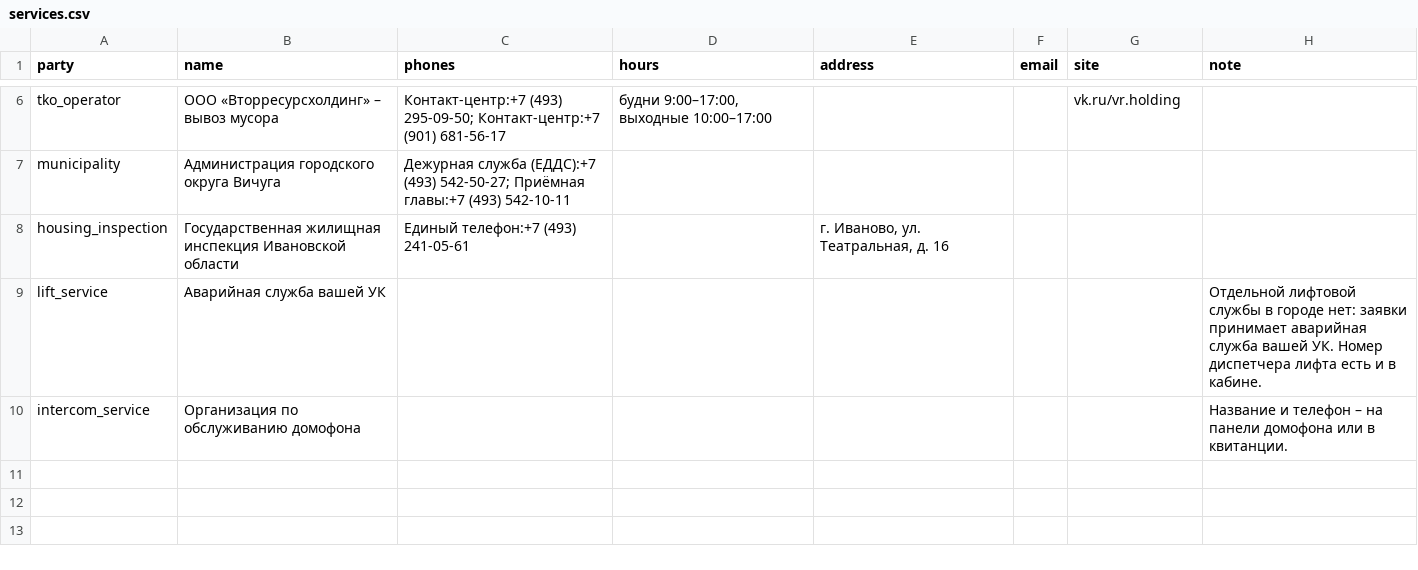
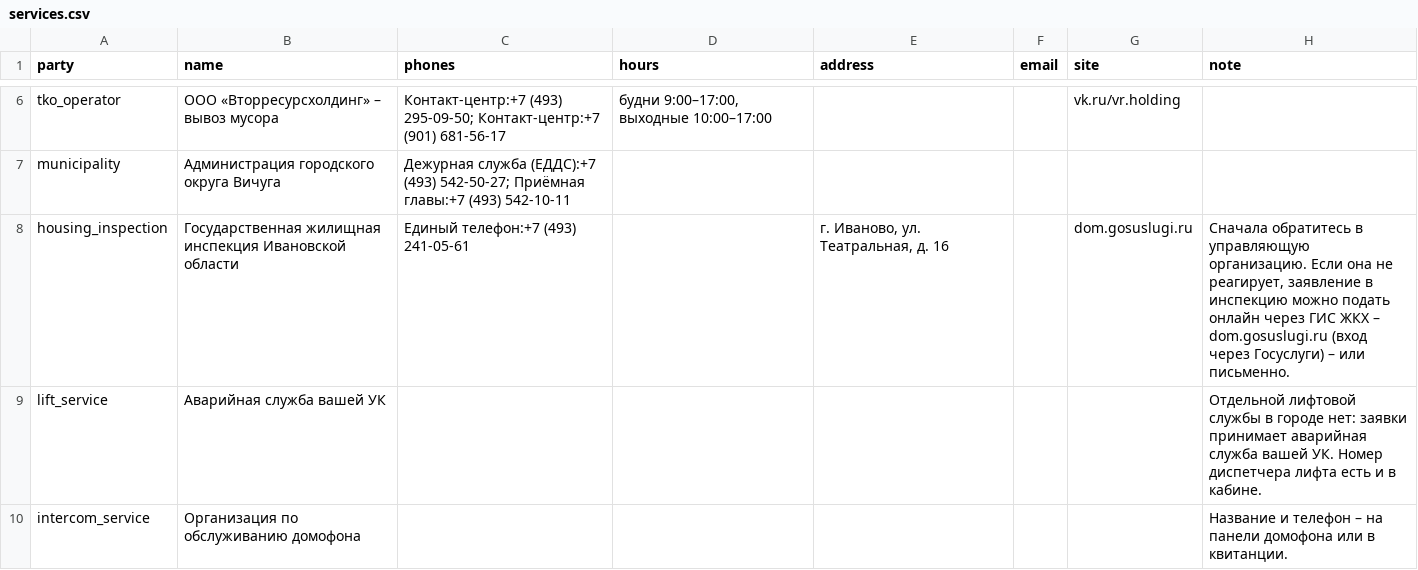
Before and after one commit to AnnaKotlova111/esli_chto, a CSV file: data/vichuga/services.csv, drawn as a sheet; only a part is shown, gaps mark what is left out.

```diff
--- a/data/vichuga/services.csv
+++ b/data/vichuga/services.csv
@@ -7,3 +7,3 @@ tko_operator,ООО «Вторресурсхолдинг» – вывоз мус
 municipality,Администрация городского округа Вичуга,Дежурная служба (ЕДДС):+7 (493) 542-50-27; Приёмная главы:+7 (493) 542-10-11,,,,,
-housing_inspection,Государственная жилищная инспекция Ивановской области,Единый телефон:+7 (493) 241-05-61,,"г. Иваново, ул. Театральная, д. 16",,,
+housing_inspection,Государственная жилищная инспекция Ивановской области,Единый телефон:+7 (493) 241-05-61,,"г. Иваново, ул. Театральная, д. 16",,dom.gosuslugi.ru,"Сначала обратитесь в управляющую организацию. Если она не реагирует, заявление в инспекцию можно подать онлайн через ГИС ЖКХ – dom.gosuslugi.ru (вход через Госуслуги) – или письменно."
 lift_service,Аварийная служба вашей УК,,,,,,Отдельной лифтовой службы в городе нет: заявки принимает аварийная служба вашей УК. Номер диспетчера лифта есть и в кабине.
```
Also changed, not shown: 41 other files.
